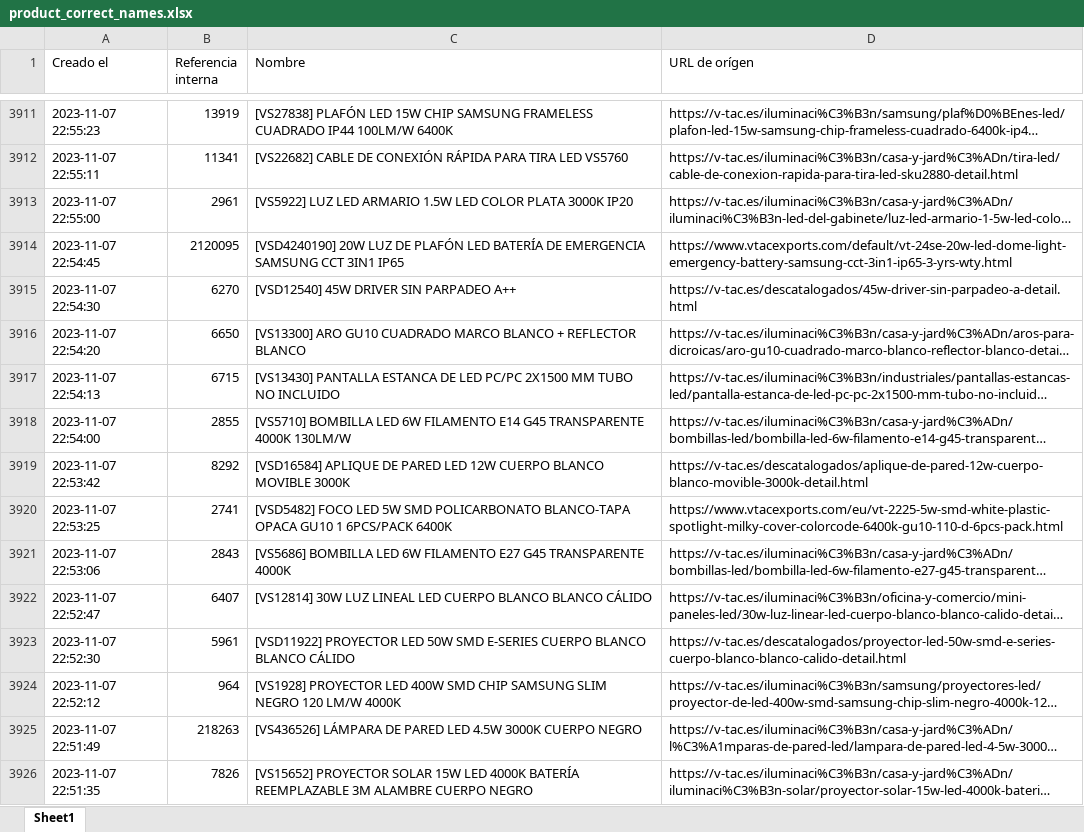
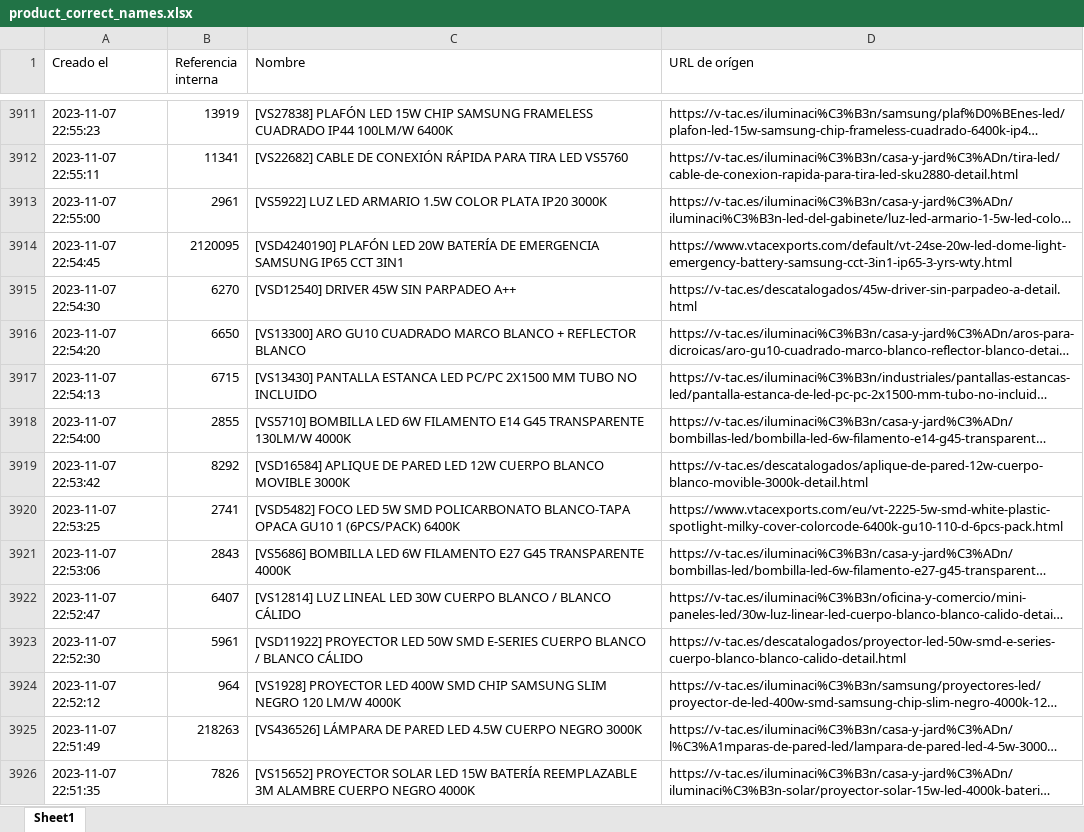
Before and after one commit to djxmeel/optima-scrapper, an Excel workbook: data/common/excel/product_correct_names.xlsx, sheet Sheet1, drawn as a sheet; only a part is shown, gaps mark what is left out; long unchanged cells end in …; values as stored, in another font and other column widths than the file's, no cell formats; the diff covers the shown part only; the diff names each change by its address in the sheet, - before the commit and + after, or states it on an @@ line.

```diff
--- a/data/common/excel/product_correct_names.xlsx (sheet Sheet1)
+++ b/data/common/excel/product_correct_names.xlsx (sheet Sheet1)
-C3913 (Nombre): …ARMARIO 1.5W LED COLOR PLATA 3000K IP20
+C3913 (Nombre): …ARMARIO 1.5W COLOR PLATA IP20 3000K
-C3914 (Nombre): [VSD4240190] 20W LUZ DE PLAFÓN LED BATERÍA DE EMERGENCIA SAMSUNG CCT 3IN1 IP65
+C3914 (Nombre): [VSD4240190] PLAFÓN LED 20W BATERÍA DE EMERGENCIA SAMSUNG IP65 CCT 3IN1
-C3915 (Nombre): [VSD12540] 45W DRIVER SIN PARPADEO A++
+C3915 (Nombre): [VSD12540] DRIVER 45W SIN PARPADEO A++
-C3917 (Nombre): …PANTALLA ESTANCA DE LED PC/PC…
+C3917 (Nombre): …PANTALLA ESTANCA LED PC/PC…
-C3918 (Nombre): …G45 TRANSPARENTE 4000K 130LM/W
+C3918 (Nombre): …G45 TRANSPARENTE 130LM/W 4000K
-C3920 (Nombre): …GU10 1 6PCS/PACK 6400K
+C3920 (Nombre): …GU10 1 (6PCS/PACK) 6400K
-C3922 (Nombre): [VS12814] 30W LUZ LINEAL LED CUERPO BLANCO BLANCO CÁLIDO
+C3922 (Nombre): [VS12814] LUZ LINEAL LED 30W CUERPO BLANCO / BLANCO CÁLIDO
-C3923 (Nombre): …CUERPO BLANCO BLANCO CÁLIDO
+C3923 (Nombre): …CUERPO BLANCO / BLANCO CÁLIDO
-C3925 (Nombre): …LED 4.5W 3000K CUERPO NEGRO
+C3925 (Nombre): …LED 4.5W CUERPO NEGRO 3000K
-C3926 (Nombre): …PROYECTOR SOLAR 15W LED 4000K BATERÍA REEMPLAZABLE 3M ALAMBRE CUERPO NEGRO
+C3926 (Nombre): …PROYECTOR SOLAR LED 15W BATERÍA REEMPLAZABLE 3M ALAMBRE CUERPO NEGRO 4000K
```
Also changed, not shown: 206 edited cells elsewhere in this sheet, cell formats.
